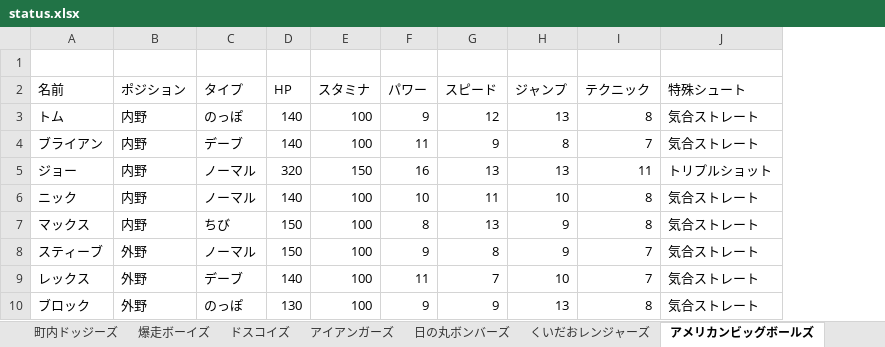
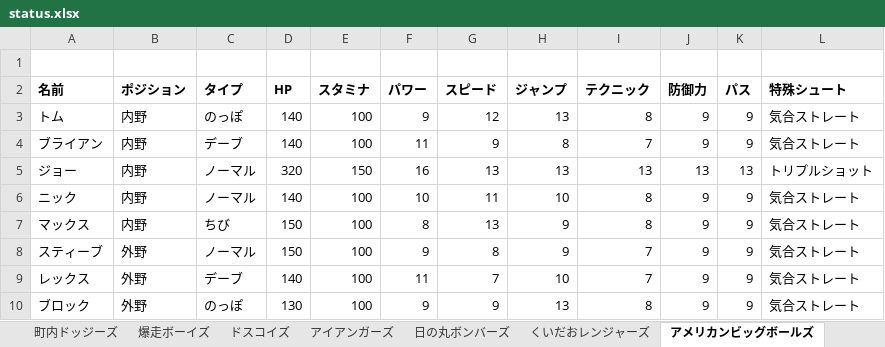
Before and after one commit to rhmgoto/newdodge, an Excel workbook: data/status.xlsx, sheet アメリカンビッグボールズ, drawn as a sheet; values as stored, in another font and other column widths than the file's, no borders; addresses are those after the commit; the diff names each change by its address in the sheet, - before the commit and + after, or states it on an @@ line.

```diff
--- a/data/status.xlsx (sheet アメリカンビッグボールズ)
+++ b/data/status.xlsx (sheet アメリカンビッグボールズ)
+column J (防御力), rows 3-10: 9 | 9 | 13 | 9 | 9 | 9 | 9 | 9
+column K (パス), rows 3-10: 9 | 9 | 13 | 9 | 9 | 9 | 9 | 9
-A2:I2 bold: off
+A2:I2 bold: on
-L2 bold: off
+L2 bold: on
-I5 (テクニック): 11
+I5 (テクニック): 13
```
Also changed, not shown: sheet ギャラクタコーズ, sheet ブルースターズ, sheet レッドファイアーズ, sheet ひな形, sheet ゼンマイギアーズ, sheet くいだおレンジャーズ, 6 more sheets, other sheet tabs, 5 other files.
